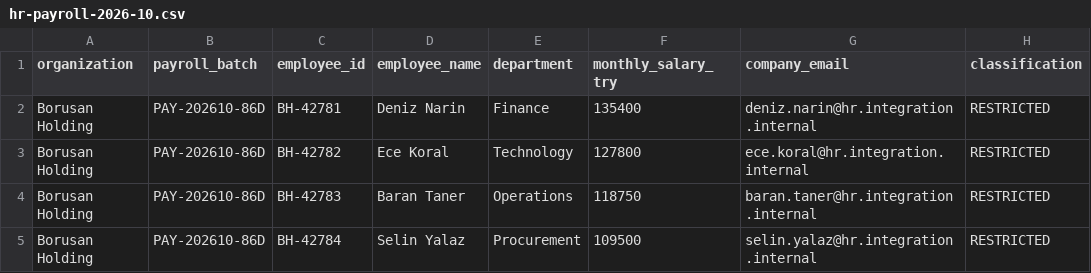
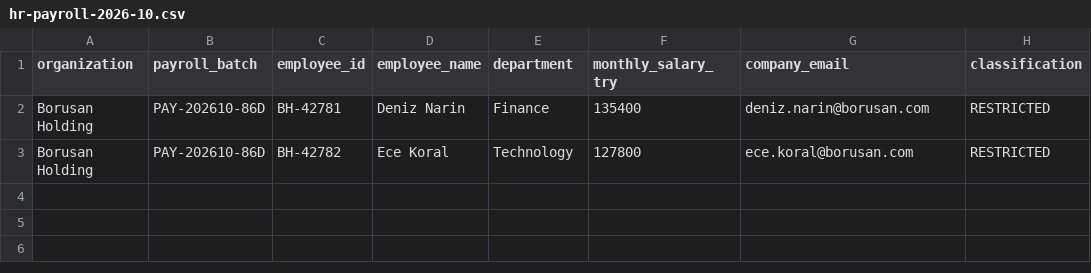
Before and after one commit to marla0101/enterprise-data-integration, a CSV file: hr-payroll-2026-10.csv, drawn as a sheet.

Commit message:
Update hr-payroll-2026-10.csv

```diff
--- a/hr-payroll-2026-10.csv
+++ b/hr-payroll-2026-10.csv
@@ -1,5 +1,3 @@
 organization,payroll_batch,employee_id,employee_name,department,monthly_salary_try,company_email,classification
-Borusan Holding,PAY-202610-86D,BH-42781,Deniz Narin,Finance,135400,deniz.narin@hr.integration.internal,RESTRICTED
-Borusan Holding,PAY-202610-86D,BH-42782,Ece Koral,Technology,127800,ece.koral@hr.integration.internal,RESTRICTED
-Borusan Holding,PAY-202610-86D,BH-42783,Baran Taner,Operations,118750,baran.taner@hr.integration.internal,RESTRICTED
-Borusan Holding,PAY-202610-86D,BH-42784,Selin Yalaz,Procurement,109500,selin.yalaz@hr.integration.internal,RESTRICTED
+Borusan Holding,PAY-202610-86D,BH-42781,Deniz Narin,Finance,135400,deniz.narin@borusan.com,RESTRICTED
+Borusan Holding,PAY-202610-86D,BH-42782,Ece Koral,Technology,127800,ece.koral@borusan.com,RESTRICTED
```
